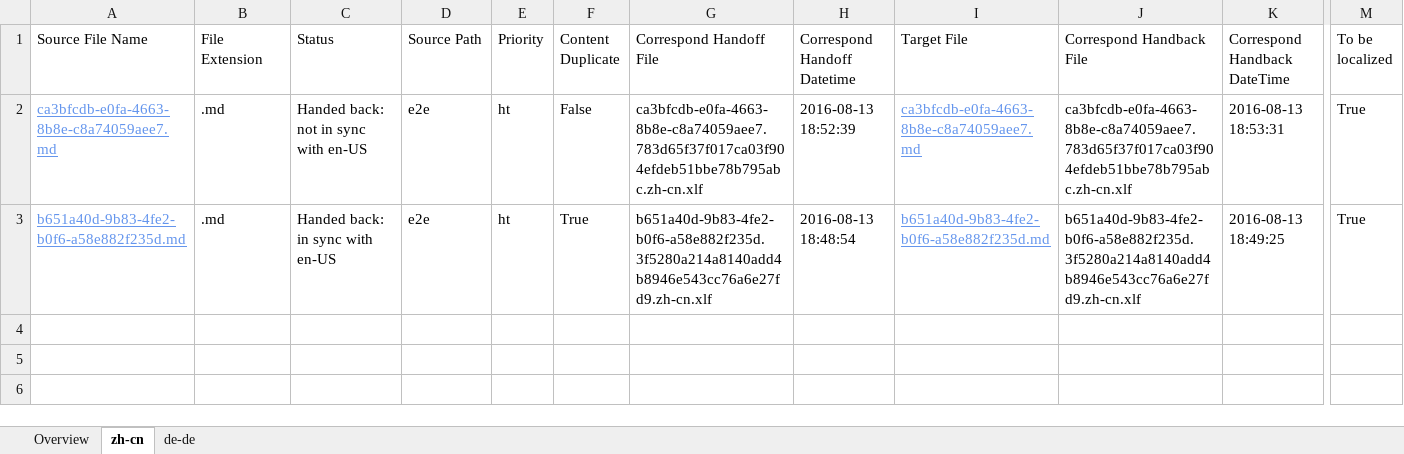
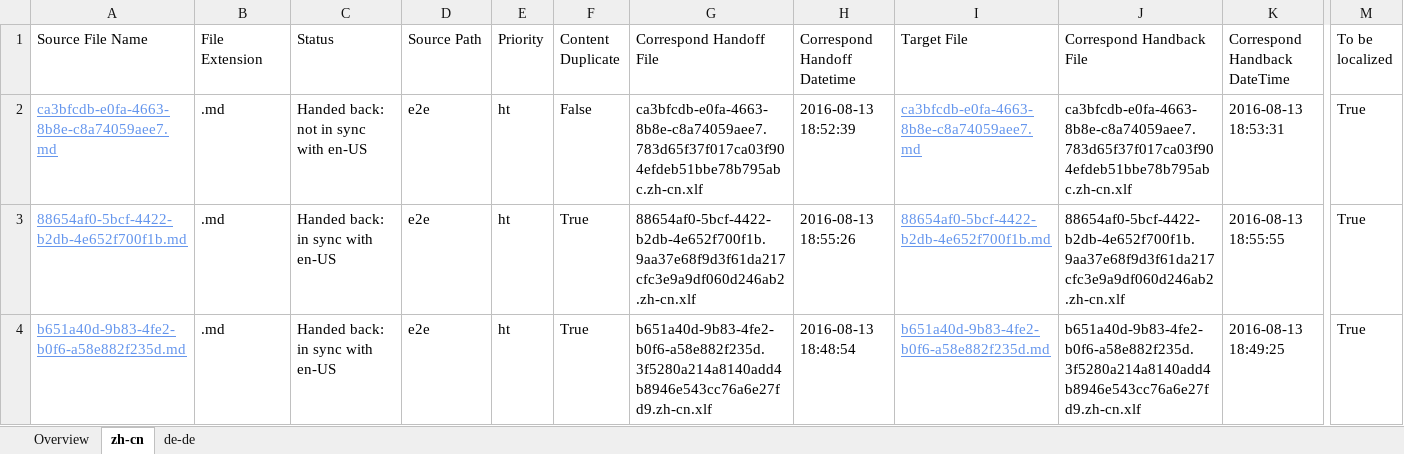
Before and after one commit to OpenLocalizationTestOrg/olhandback-e2e, an Excel workbook: ol-handback/OpenLocalizationTestOrg/oltest/ci/handback-status.xlsx, sheet zh-cn, drawn as a sheet; only a part is shown, gaps mark what is left out; values as stored, in another font and other column widths than the file's, no borders; table styles not drawn; rows hold the shown columns only; the diff names each change by its address in the sheet, - before the commit and + after, or states it on an @@ line.

```diff
--- a/ol-handback/OpenLocalizationTestOrg/oltest/ci/handback-status.xlsx (sheet zh-cn)
+++ b/ol-handback/OpenLocalizationTestOrg/oltest/ci/handback-status.xlsx (sheet zh-cn)
+row 3: 88654af0-5bcf-4422-b2db-4e652f700f1b.md | .md | Handed back: in sync with en-US | e2e | ht | True | 88654af0-5bcf-4422-b2db-4e652f700f1b.9aa37e68f9d3f61da217cfc3e9a9df060d246ab2.zh-cn.xlf | 2016-08-13 18:55:26 | 88654af0-5bcf-4422-b2db-4e652f700f1b.md | 88654af0-5bcf-4422-b2db-4e652f700f1b.9aa37e68f9d3f61da217cfc3e9a9df060d246ab2.zh-cn.xlf | 2016-08-13 18:55:55 | True
```
Also changed, not shown: sheet de-de, sheet Overview, ol-handback/OpenLocalizationTestOrg/oltest/ci/localization-status.xlsx.
